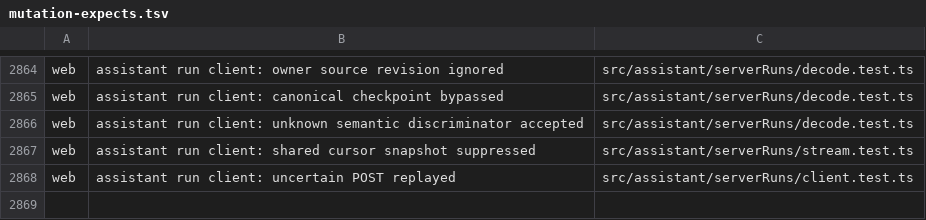
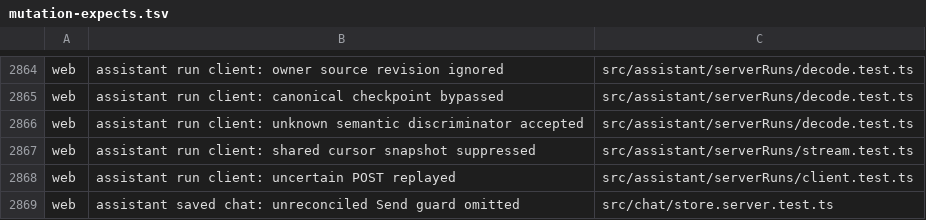
Before and after one commit to Judgment-Pack/judgment-pack-desk, a TSV file: scripts/mutation-expects.tsv, drawn as a sheet; only a part is shown, gaps mark what is left out.

```diff
--- a/scripts/mutation-expects.tsv
+++ b/scripts/mutation-expects.tsv
@@ -2868 +2868,2 @@ web	assistant run client: shared cursor snapshot suppressed	src/assistant/server
 web	assistant run client: uncertain POST replayed	src/assistant/serverRuns/client.test.ts
+web	assistant saved chat: unreconciled Send guard omitted	src/chat/store.server.test.ts
```
Also changed, not shown: 4 other files.
